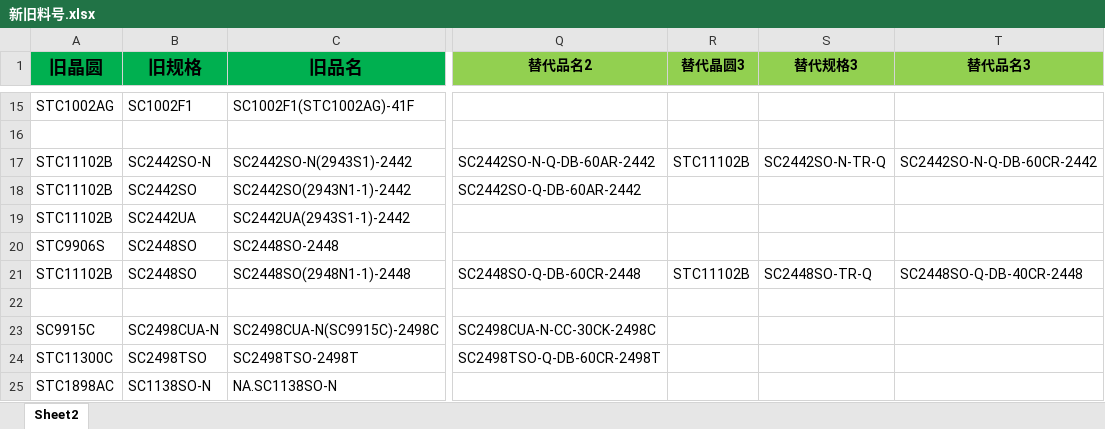
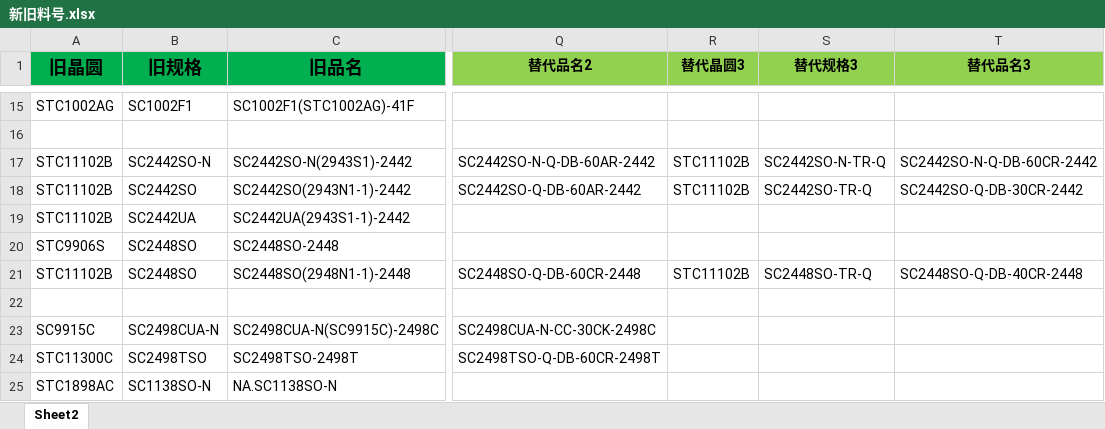
Before and after one commit to TTTriste06/operation_planning-, an Excel workbook: 新旧料号.xlsx, sheet Sheet2, drawn as a sheet; only a part is shown, gaps mark what is left out; values as stored, in another font and other column widths than the file's, no borders; conditional formats not drawn; the diff names each change by its address in the sheet, - before the commit and + after, or states it on an @@ line.

Commit message:
upload 新旧料号.xlsx

```diff
--- a/新旧料号.xlsx (sheet Sheet2)
+++ b/新旧料号.xlsx (sheet Sheet2)
-R18 (替代晶圆3): (empty)
+R18 (替代晶圆3): STC11102B
-S18 (替代规格3): (empty)
+S18 (替代规格3): SC2442SO-TR-Q
-T18 (替代品名3): (empty)
+T18 (替代品名3): SC2442SO-Q-DB-30CR-2442
```
